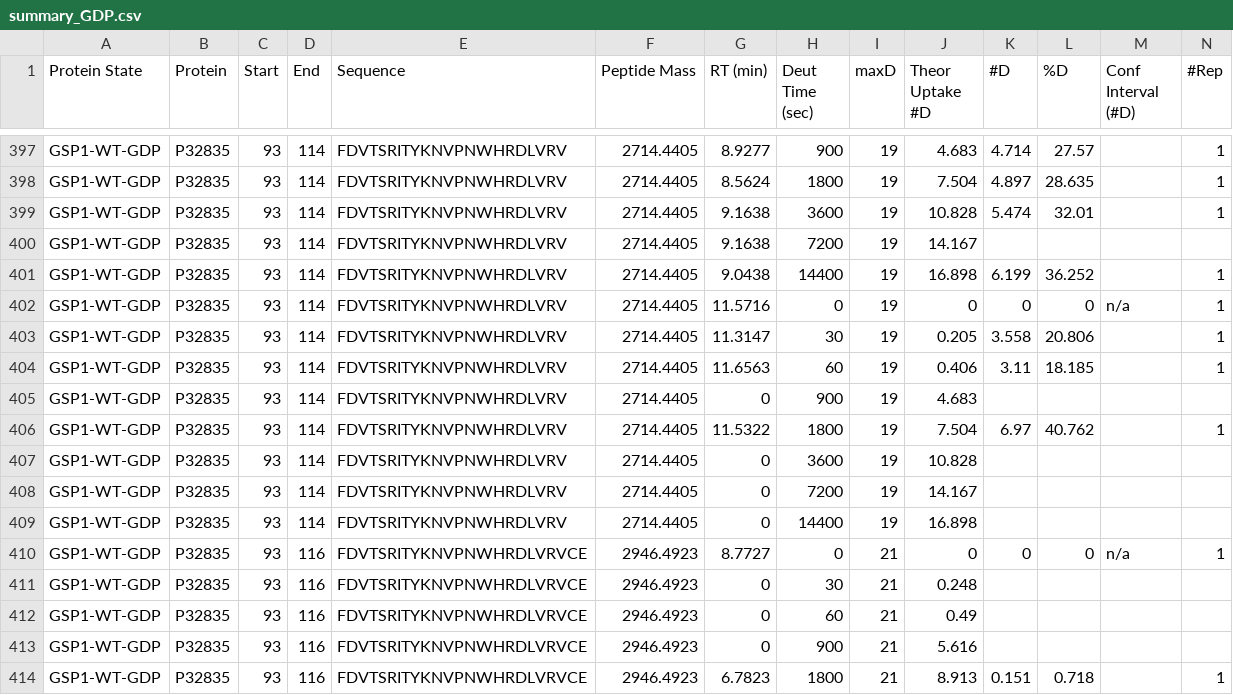
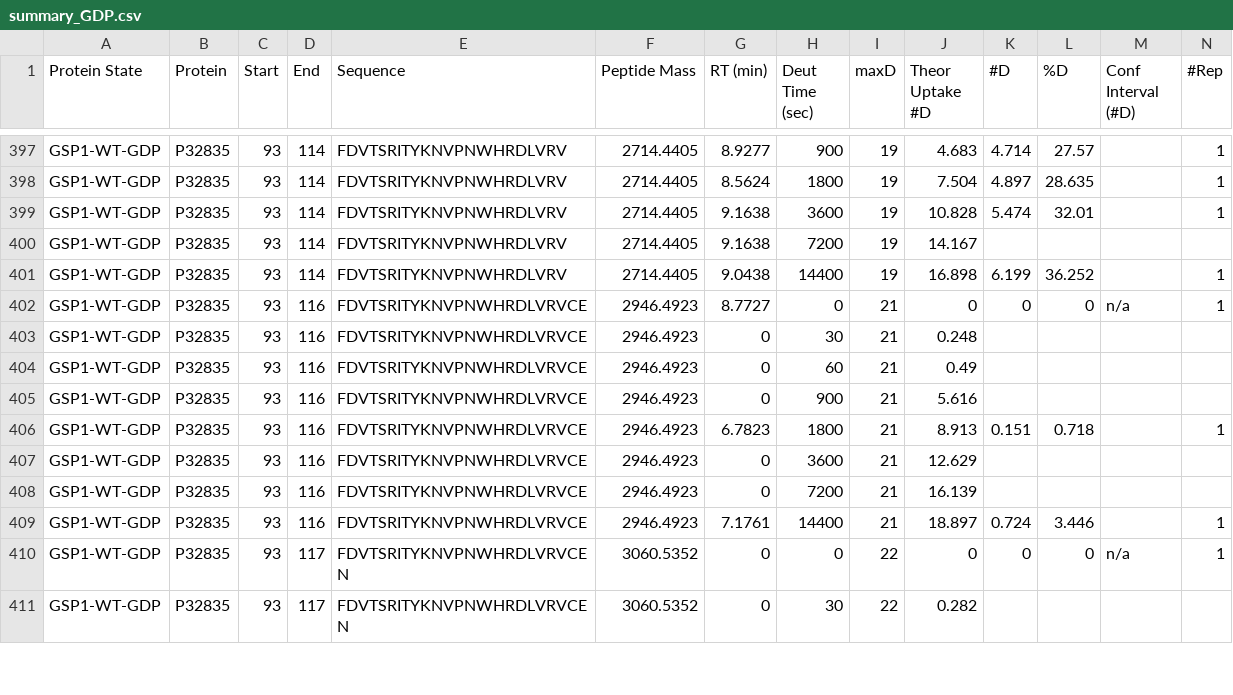
Before and after one commit to anumazam/Gsp1, a CSV file: summary_GDP.csv, drawn as a sheet; only a part is shown, gaps mark what is left out; the shorter side is filled out with more unchanged rows; rows hold the shown columns only; the diff names each change by its address in the sheet, - before the commit and + after, or states it on an @@ line.

```diff
--- a/summary_GDP.csv
+++ b/summary_GDP.csv
-row 402: GSP1-WT-GDP | P32835 | 93 | 114 | FDVTSRITYKNVPNWHRDLVRV | 2714.4405 | 11.5716 | 0 | 19 | 0 | 0 | 0 | n/a | 1
-row 403: GSP1-WT-GDP | P32835 | 93 | 114 | FDVTSRITYKNVPNWHRDLVRV | 2714.4405 | 11.3147 | 30 | 19 | 0.205 | 3.558 | 20.806 |  | 1
-row 404: GSP1-WT-GDP | P32835 | 93 | 114 | FDVTSRITYKNVPNWHRDLVRV | 2714.4405 | 11.6563 | 60 | 19 | 0.406 | 3.11 | 18.185 |  | 1
-row 405: GSP1-WT-GDP | P32835 | 93 | 114 | FDVTSRITYKNVPNWHRDLVRV | 2714.4405 | 0 | 900 | 19 | 4.683
-row 406: GSP1-WT-GDP | P32835 | 93 | 114 | FDVTSRITYKNVPNWHRDLVRV | 2714.4405 | 11.5322 | 1800 | 19 | 7.504 | 6.97 | 40.762 |  | 1
-row 407: GSP1-WT-GDP | P32835 | 93 | 114 | FDVTSRITYKNVPNWHRDLVRV | 2714.4405 | 0 | 3600 | 19 | 10.828
-row 408: GSP1-WT-GDP | P32835 | 93 | 114 | FDVTSRITYKNVPNWHRDLVRV | 2714.4405 | 0 | 7200 | 19 | 14.167
-row 409: GSP1-WT-GDP | P32835 | 93 | 114 | FDVTSRITYKNVPNWHRDLVRV | 2714.4405 | 0 | 14400 | 19 | 16.898
```
Also changed, not shown: summary_GTP.csv, 1 other file.
